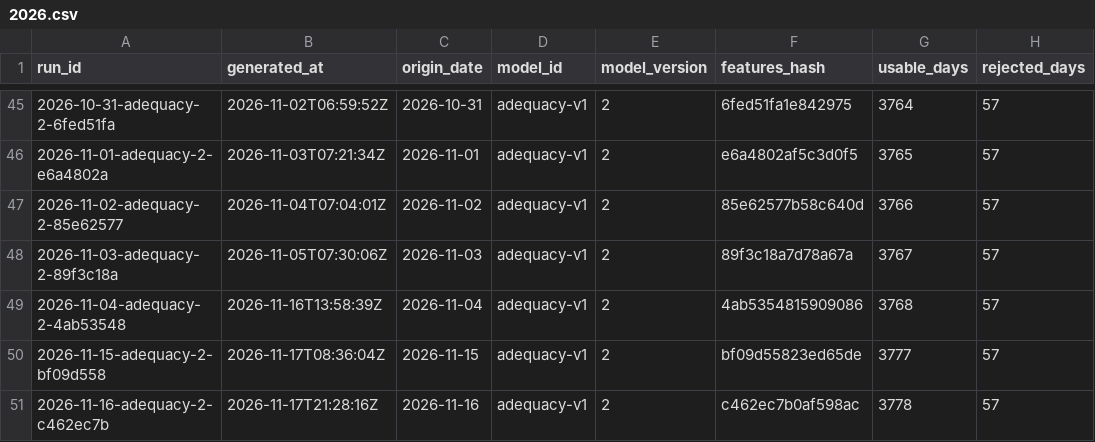
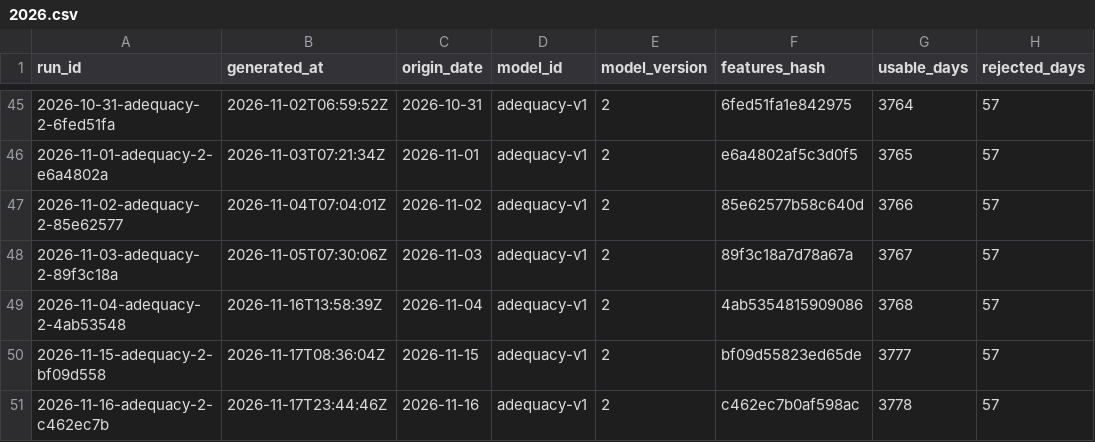
Before and after one commit to rengarcia/hydro-look, a CSV file: data/curated/adequacy_runs/2026.csv, drawn as a sheet; only a part is shown, gaps mark what is left out; the diff names each change by its address in the sheet, - before the commit and + after, or states it on an @@ line.

```diff
--- a/data/curated/adequacy_runs/2026.csv
+++ b/data/curated/adequacy_runs/2026.csv
-B51 (generated_at): 2026-11-17T21:28:16Z
+B51 (generated_at): 2026-11-17T23:44:46Z
```
Also changed, not shown: data/curated/forecast_runs/2026.csv, 7 other files.
